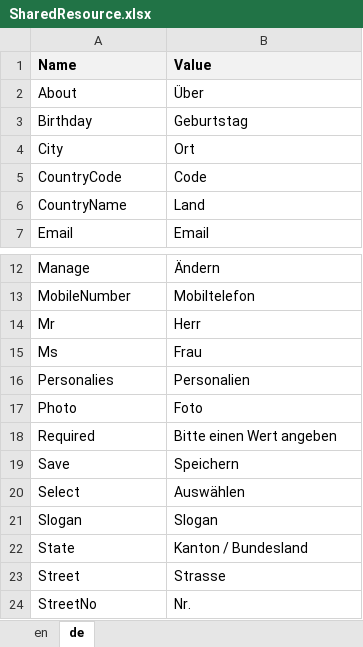
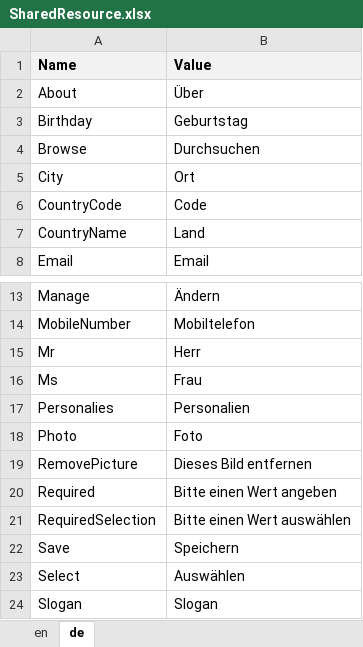
Before and after one commit to theodoracatos/vitae, an Excel workbook: Vitae/Library/Resources/SharedResource.xlsx, sheet de, drawn as a sheet; only a part is shown, gaps mark what is left out; the shorter side is filled out with more unchanged rows; values as stored, in another font and other column widths than the file's, no borders; the diff names each change by its address in the sheet, - before the commit and + after, or states it on an @@ line.

```diff
--- a/Vitae/Library/Resources/SharedResource.xlsx (sheet de)
+++ b/Vitae/Library/Resources/SharedResource.xlsx (sheet de)
+row 4: Browse | Durchsuchen
+row 19: RemovePicture | Dieses Bild entfernen
+row 21: RequiredSelection | Bitte einen Wert auswählen
```
Also changed, not shown: sheet en, 20 other files.
